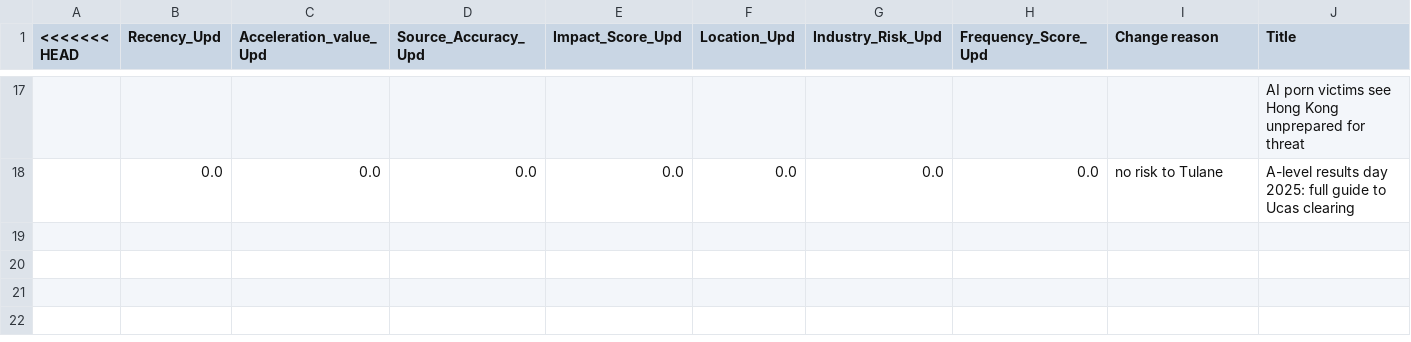
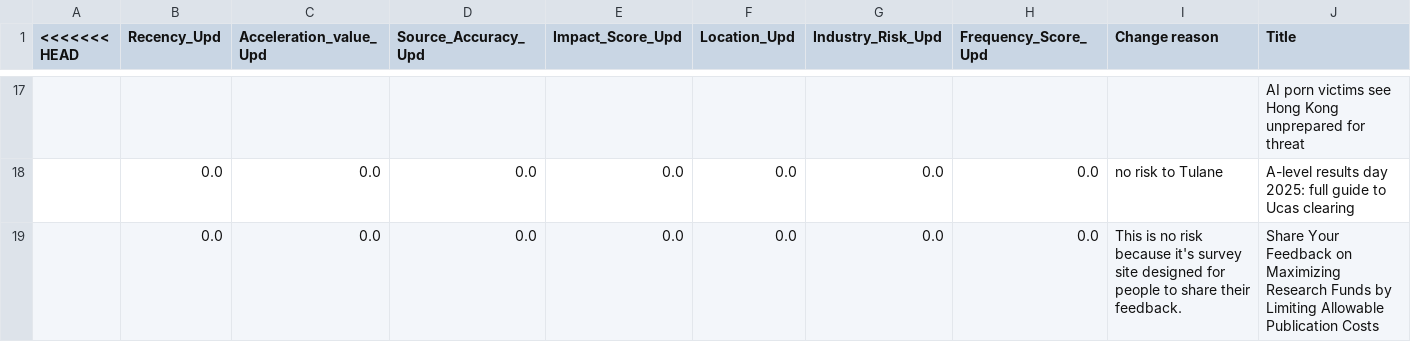
Before and after one commit to ERSRisk/Tulane-Sentiment-Analysis, a CSV file: Model_training/BERTopic_changes.csv, drawn as a sheet; only a part is shown, gaps mark what is left out; rows hold the shown columns only; the diff names each change by its address in the sheet, - before the commit and + after, or states it on an @@ line.

Commit message:
Update Model_training/BERTopic_changes.csv via Streamlit at 2025-08-15 15:54:50

```diff
--- a/Model_training/BERTopic_changes.csv
+++ b/Model_training/BERTopic_changes.csv
+row 19:  | 0.0 | 0.0 | 0.0 | 0.0 | 0.0 | 0.0 | 0.0 | This is no risk because it's survey site designed for people to share their feedback. | Share Your Feedback on Maximizing Research Funds by Limiting Allowable Publication Costs
```
